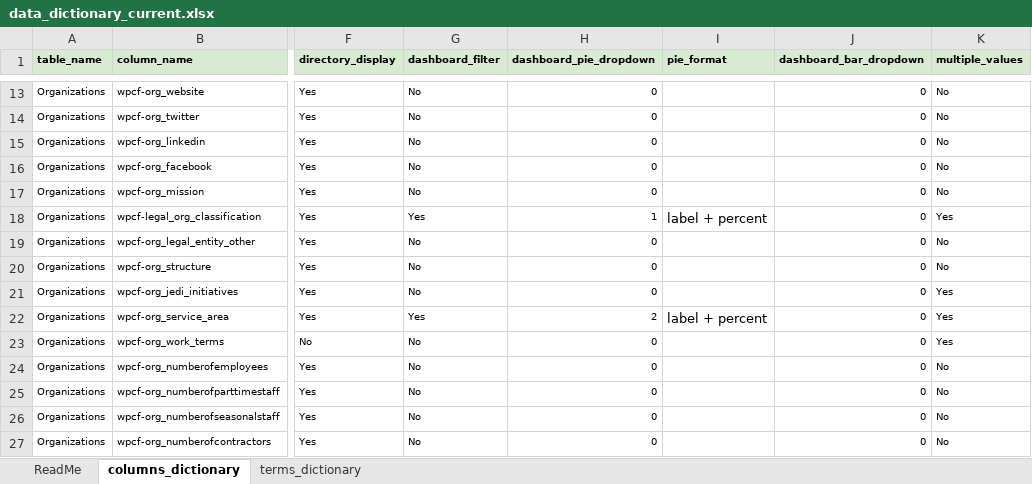
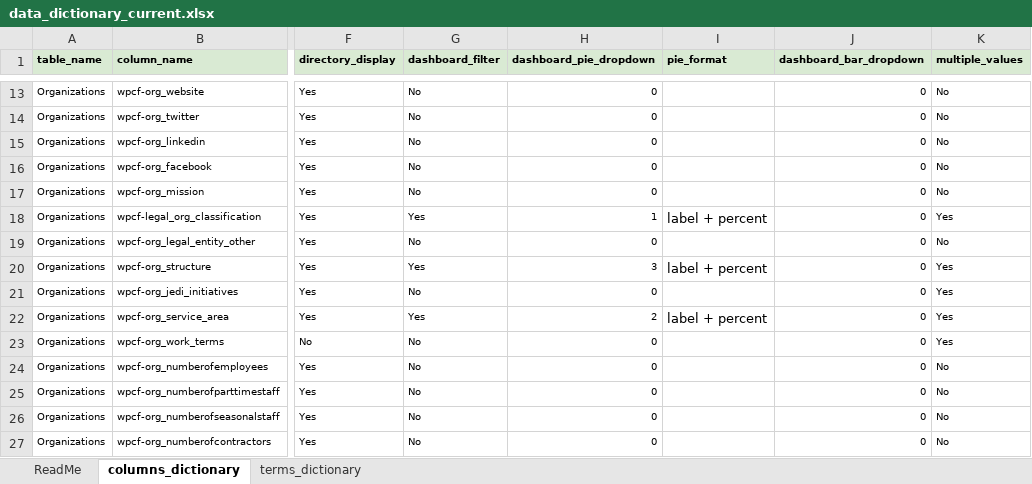
Before and after one commit to GenThrive/Maryland, an Excel workbook: data/data_dictionary_current.xlsx, sheet columns_dictionary, drawn as a sheet; only a part is shown, gaps mark what is left out; values as stored, in another font and other column widths than the file's, no borders; the diff names each change by its address in the sheet, - before the commit and + after, or states it on an @@ line.

```diff
--- a/data/data_dictionary_current.xlsx (sheet columns_dictionary)
+++ b/data/data_dictionary_current.xlsx (sheet columns_dictionary)
-G20 (dashboard_filter): No
+G20 (dashboard_filter): Yes
-H20 (dashboard_pie_dropdown): 0
+H20 (dashboard_pie_dropdown): 3
-I20 (pie_format): (empty)
+I20 (pie_format): label + percent
-K20 (multiple_values): No
+K20 (multiple_values): Yes
```
Also changed, not shown: sheet terms_dictionary, data/modified_file.xlsx, 3 other files.
